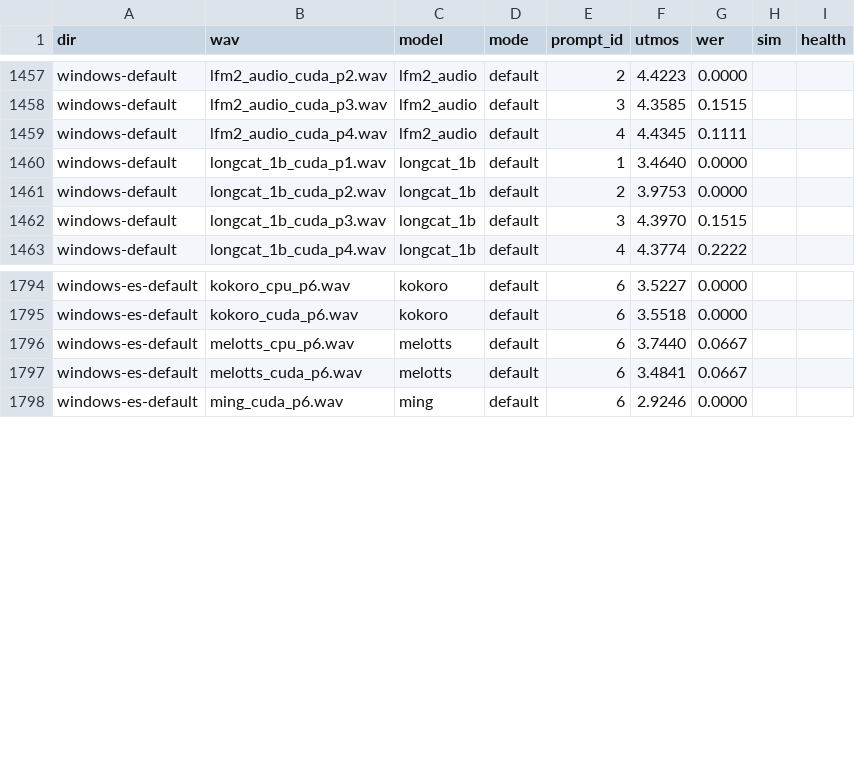
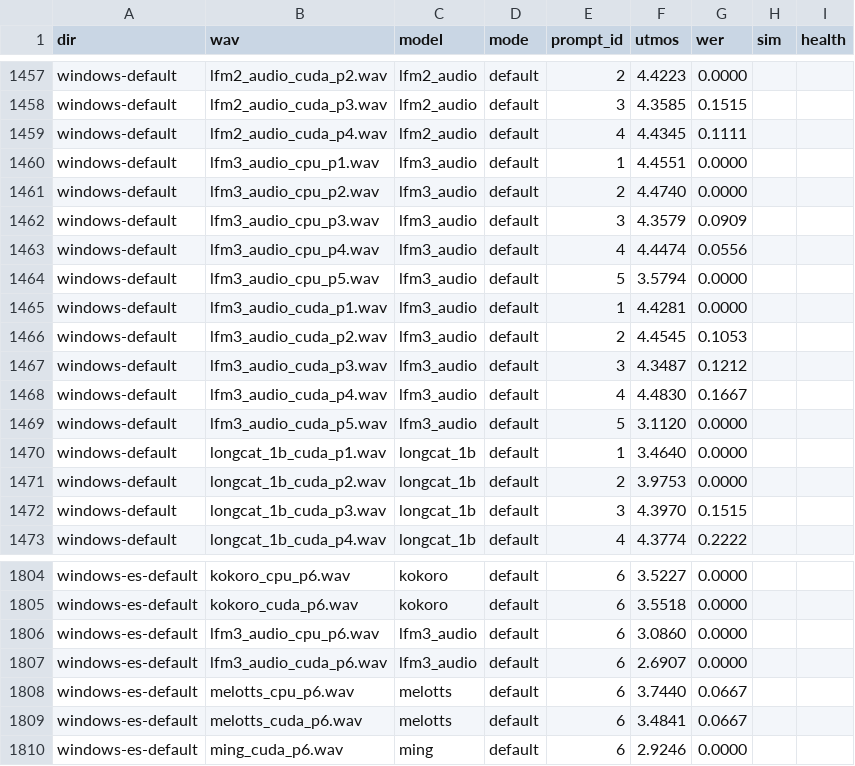
Before and after one commit to 5uck1ess/tts-bench, a CSV file: scoring/scores.csv, drawn as a sheet; only a part is shown, gaps mark what is left out; the diff names each change by its address in the sheet, - before the commit and + after, or states it on an @@ line.

Commit message:
scores: lfm3_audio UTMOS, WER, health (Windows clips)

```diff
--- a/scoring/scores.csv
+++ b/scoring/scores.csv
+row 1460: windows-default | lfm3_audio_cpu_p1.wav | lfm3_audio | default | 1 | 4.4551 | 0.0000
+row 1461: windows-default | lfm3_audio_cpu_p2.wav | lfm3_audio | default | 2 | 4.4740 | 0.0000
+row 1462: windows-default | lfm3_audio_cpu_p3.wav | lfm3_audio | default | 3 | 4.3579 | 0.0909
+row 1463: windows-default | lfm3_audio_cpu_p4.wav | lfm3_audio | default | 4 | 4.4474 | 0.0556
+row 1464: windows-default | lfm3_audio_cpu_p5.wav | lfm3_audio | default | 5 | 3.5794 | 0.0000
+row 1465: windows-default | lfm3_audio_cuda_p1.wav | lfm3_audio | default | 1 | 4.4281 | 0.0000
+row 1466: windows-default | lfm3_audio_cuda_p2.wav | lfm3_audio | default | 2 | 4.4545 | 0.1053
+row 1467: windows-default | lfm3_audio_cuda_p3.wav | lfm3_audio | default | 3 | 4.3487 | 0.1212
+row 1468: windows-default | lfm3_audio_cuda_p4.wav | lfm3_audio | default | 4 | 4.4830 | 0.1667
+row 1469: windows-default | lfm3_audio_cuda_p5.wav | lfm3_audio | default | 5 | 3.1120 | 0.0000
+row 1806: windows-es-default | lfm3_audio_cpu_p6.wav | lfm3_audio | default | 6 | 3.0860 | 0.0000
+row 1807: windows-es-default | lfm3_audio_cuda_p6.wav | lfm3_audio | default | 6 | 2.6907 | 0.0000
```
